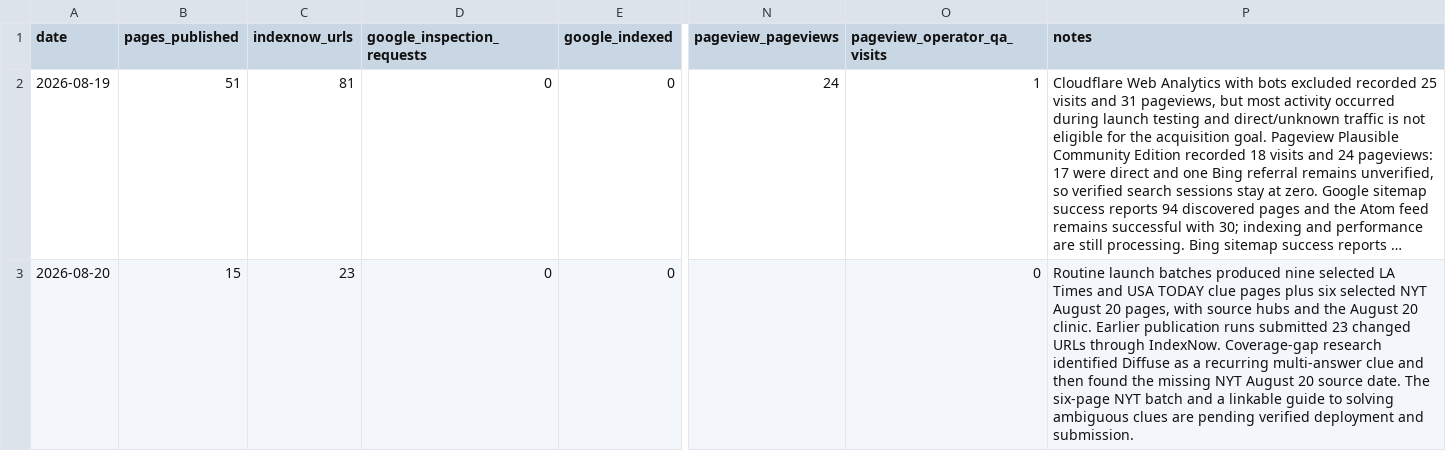
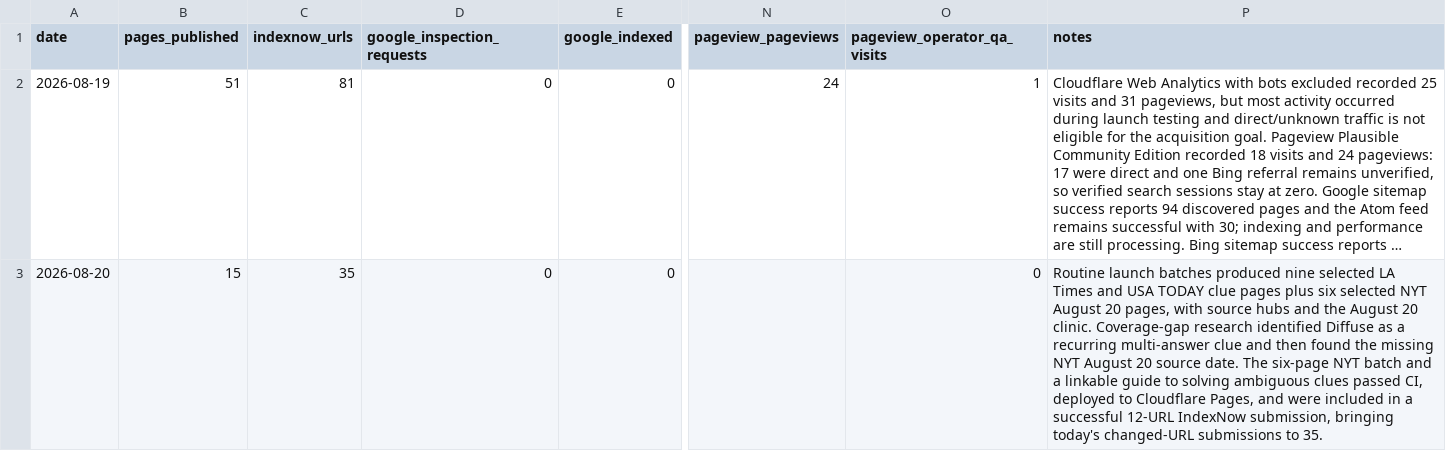
Before and after one commit to masling/Crossword-Clue-Tutor, a CSV file: ops/traffic-log.csv, drawn as a sheet; only a part is shown, gaps mark what is left out; long unchanged cells end in …; the diff names each change by its address in the sheet, - before the commit and + after, or states it on an @@ line.

Commit message:
Record NYT gap deployment

```diff
--- a/ops/traffic-log.csv
+++ b/ops/traffic-log.csv
-C3 (indexnow_urls): 23
+C3 (indexnow_urls): 35
-P3 (notes): …20 clinic. Earlier publication runs submitted 23 changed URLs through IndexNow. Coverage-gap research identified Diffuse as a recurring multi-answer clue and then found the missing NYT August 20 source date. The six-page NYT batch and a linkable guide to solving ambiguous clues are pending verified deployment and submission.
+P3 (notes): …20 clinic. Coverage-gap research identified Diffuse as a recurring multi-answer clue and then found the missing NYT August 20 source date. The six-page NYT batch and a linkable guide to solving ambiguous clues passed CI, deployed to Cloudflare Pages, and were included in a successful 12-URL IndexNow submission, bringing today's changed-URL submissions to 35.
```
Also changed, not shown: 1 other file.
